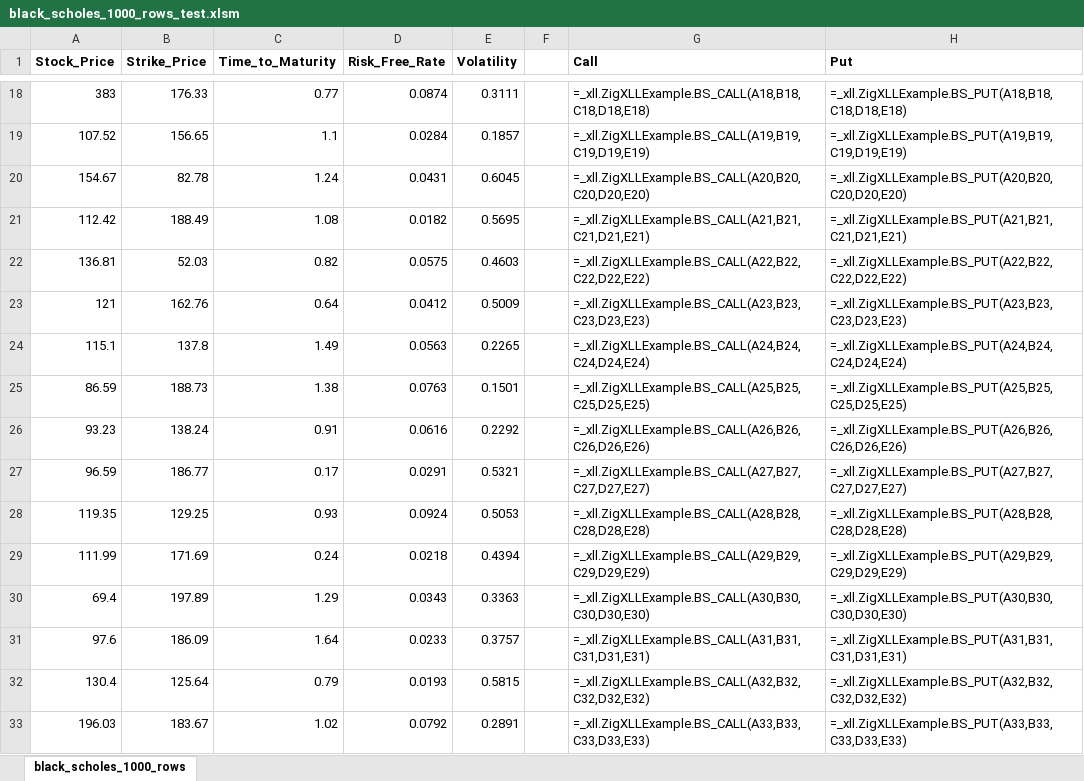
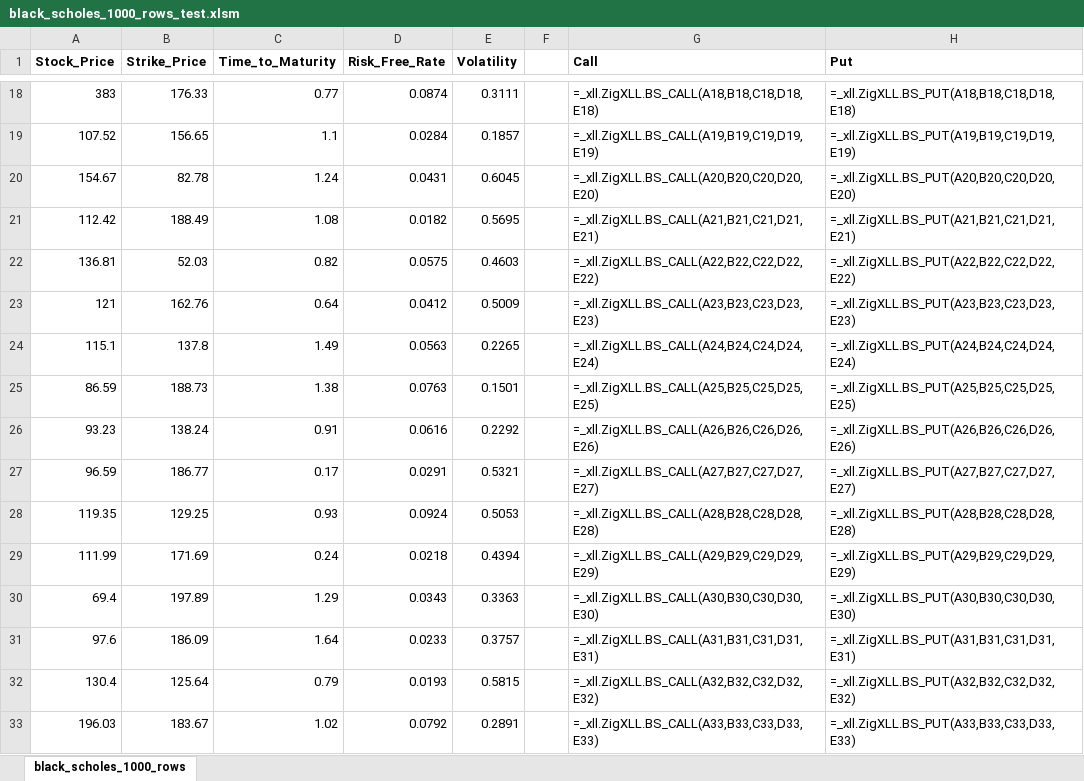
Before and after one commit to AlexJReid/zigxll, an Excel workbook: example/black_scholes_1000_rows_test.xlsm, sheet black_scholes_1000_rows, drawn as a sheet; only a part is shown, gaps mark what is left out; values as stored, in another font and other column widths than the file's, no borders; formulas are shown in place of their values; charts and pictures not drawn; the diff covers the shown part only; the diff names each change by its address in the sheet, - before the commit and + after, or states it on an @@ line.

```diff
--- a/example/black_scholes_1000_rows_test.xlsm (sheet black_scholes_1000_rows)
+++ b/example/black_scholes_1000_rows_test.xlsm (sheet black_scholes_1000_rows)
-G18 (Call): =_xll.ZigXLLExample.BS_CALL(A18,B18,C18,D18,E18)
+G18 (Call): =_xll.ZigXLL.BS_CALL(A18,B18,C18,D18,E18)
-H18 (Put): =_xll.ZigXLLExample.BS_PUT(A18,B18,C18,D18,E18)
+H18 (Put): =_xll.ZigXLL.BS_PUT(A18,B18,C18,D18,E18)
-G19 (Call): =_xll.ZigXLLExample.BS_CALL(A19,B19,C19,D19,E19)
+G19 (Call): =_xll.ZigXLL.BS_CALL(A19,B19,C19,D19,E19)
-H19 (Put): =_xll.ZigXLLExample.BS_PUT(A19,B19,C19,D19,E19)
+H19 (Put): =_xll.ZigXLL.BS_PUT(A19,B19,C19,D19,E19)
-G20 (Call): =_xll.ZigXLLExample.BS_CALL(A20,B20,C20,D20,E20)
+G20 (Call): =_xll.ZigXLL.BS_CALL(A20,B20,C20,D20,E20)
-H20 (Put): =_xll.ZigXLLExample.BS_PUT(A20,B20,C20,D20,E20)
+H20 (Put): =_xll.ZigXLL.BS_PUT(A20,B20,C20,D20,E20)
-G21 (Call): =_xll.ZigXLLExample.BS_CALL(A21,B21,C21,D21,E21)
+G21 (Call): =_xll.ZigXLL.BS_CALL(A21,B21,C21,D21,E21)
-H21 (Put): =_xll.ZigXLLExample.BS_PUT(A21,B21,C21,D21,E21)
+H21 (Put): =_xll.ZigXLL.BS_PUT(A21,B21,C21,D21,E21)
-G22 (Call): =_xll.ZigXLLExample.BS_CALL(A22,B22,C22,D22,E22)
+G22 (Call): =_xll.ZigXLL.BS_CALL(A22,B22,C22,D22,E22)
-H22 (Put): =_xll.ZigXLLExample.BS_PUT(A22,B22,C22,D22,E22)
+H22 (Put): =_xll.ZigXLL.BS_PUT(A22,B22,C22,D22,E22)
-G23 (Call): =_xll.ZigXLLExample.BS_CALL(A23,B23,C23,D23,E23)
+G23 (Call): =_xll.ZigXLL.BS_CALL(A23,B23,C23,D23,E23)
-H23 (Put): =_xll.ZigXLLExample.BS_PUT(A23,B23,C23,D23,E23)
+H23 (Put): =_xll.ZigXLL.BS_PUT(A23,B23,C23,D23,E23)
-G24 (Call): =_xll.ZigXLLExample.BS_CALL(A24,B24,C24,D24,E24)
+G24 (Call): =_xll.ZigXLL.BS_CALL(A24,B24,C24,D24,E24)
-H24 (Put): =_xll.ZigXLLExample.BS_PUT(A24,B24,C24,D24,E24)
+H24 (Put): =_xll.ZigXLL.BS_PUT(A24,B24,C24,D24,E24)
-G25 (Call): =_xll.ZigXLLExample.BS_CALL(A25,B25,C25,D25,E25)
+G25 (Call): =_xll.ZigXLL.BS_CALL(A25,B25,C25,D25,E25)
-H25 (Put): =_xll.ZigXLLExample.BS_PUT(A25,B25,C25,D25,E25)
+H25 (Put): =_xll.ZigXLL.BS_PUT(A25,B25,C25,D25,E25)
-G26 (Call): =_xll.ZigXLLExample.BS_CALL(A26,B26,C26,D26,E26)
+G26 (Call): =_xll.ZigXLL.BS_CALL(A26,B26,C26,D26,E26)
-H26 (Put): =_xll.ZigXLLExample.BS_PUT(A26,B26,C26,D26,E26)
+H26 (Put): =_xll.ZigXLL.BS_PUT(A26,B26,C26,D26,E26)
-G27 (Call): =_xll.ZigXLLExample.BS_CALL(A27,B27,C27,D27,E27)
+G27 (Call): =_xll.ZigXLL.BS_CALL(A27,B27,C27,D27,E27)
-H27 (Put): =_xll.ZigXLLExample.BS_PUT(A27,B27,C27,D27,E27)
+H27 (Put): =_xll.ZigXLL.BS_PUT(A27,B27,C27,D27,E27)
-G28 (Call): =_xll.ZigXLLExample.BS_CALL(A28,B28,C28,D28,E28)
+G28 (Call): =_xll.ZigXLL.BS_CALL(A28,B28,C28,D28,E28)
-H28 (Put): =_xll.ZigXLLExample.BS_PUT(A28,B28,C28,D28,E28)
+H28 (Put): =_xll.ZigXLL.BS_PUT(A28,B28,C28,D28,E28)
-G29 (Call): =_xll.ZigXLLExample.BS_CALL(A29,B29,C29,D29,E29)
+G29 (Call): =_xll.ZigXLL.BS_CALL(A29,B29,C29,D29,E29)
-H29 (Put): =_xll.ZigXLLExample.BS_PUT(A29,B29,C29,D29,E29)
+H29 (Put): =_xll.ZigXLL.BS_PUT(A29,B29,C29,D29,E29)
-G30 (Call): =_xll.ZigXLLExample.BS_CALL(A30,B30,C30,D30,E30)
+G30 (Call): =_xll.ZigXLL.BS_CALL(A30,B30,C30,D30,E30)
-H30 (Put): =_xll.ZigXLLExample.BS_PUT(A30,B30,C30,D30,E30)
+H30 (Put): =_xll.ZigXLL.BS_PUT(A30,B30,C30,D30,E30)
-G31 (Call): =_xll.ZigXLLExample.BS_CALL(A31,B31,C31,D31,E31)
+G31 (Call): =_xll.ZigXLL.BS_CALL(A31,B31,C31,D31,E31)
-H31 (Put): =_xll.ZigXLLExample.BS_PUT(A31,B31,C31,D31,E31)
+H31 (Put): =_xll.ZigXLL.BS_PUT(A31,B31,C31,D31,E31)
-G32 (Call): =_xll.ZigXLLExample.BS_CALL(A32,B32,C32,D32,E32)
+G32 (Call): =_xll.ZigXLL.BS_CALL(A32,B32,C32,D32,E32)
-H32 (Put): =_xll.ZigXLLExample.BS_PUT(A32,B32,C32,D32,E32)
+H32 (Put): =_xll.ZigXLL.BS_PUT(A32,B32,C32,D32,E32)
-G33 (Call): =_xll.ZigXLLExample.BS_CALL(A33,B33,C33,D33,E33)
+G33 (Call): =_xll.ZigXLL.BS_CALL(A33,B33,C33,D33,E33)
-H33 (Put): =_xll.ZigXLLExample.BS_PUT(A33,B33,C33,D33,E33)
+H33 (Put): =_xll.ZigXLL.BS_PUT(A33,B33,C33,D33,E33)
```
Also changed, not shown: 1966 edited cells elsewhere in this sheet, 17 other files.
